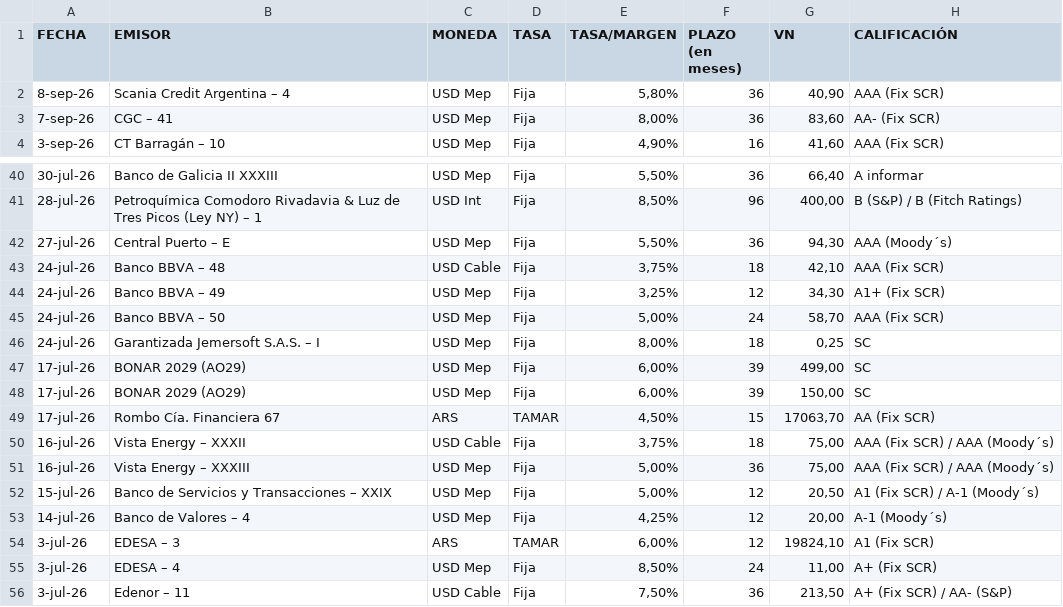
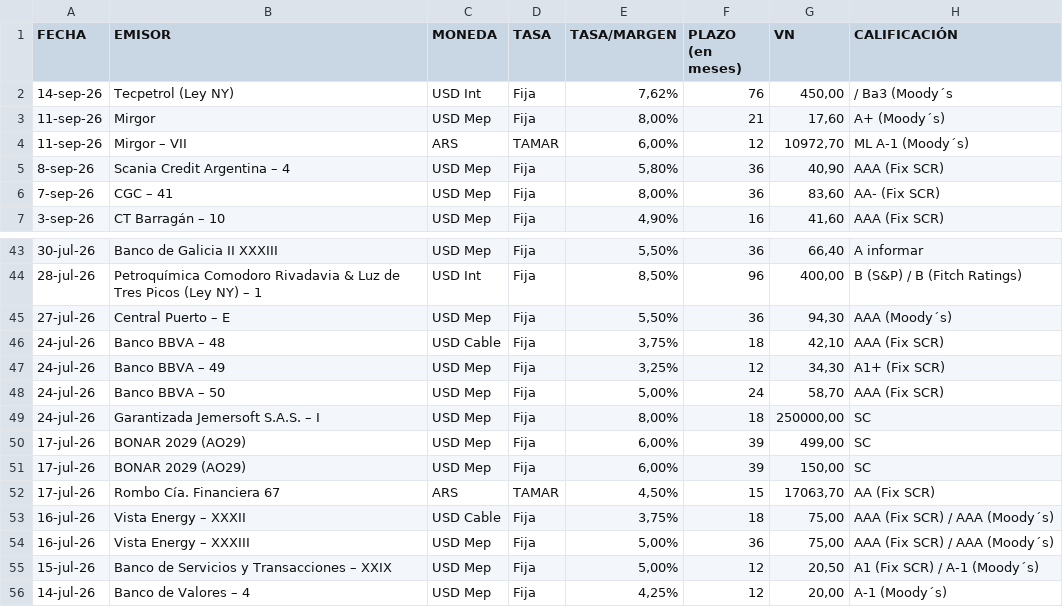
Before and after one commit to ramiellero/Caidas-de-deudas, a CSV file: Deals/emisiones_obligaciones_negociables.csv, drawn as a sheet; only a part is shown, gaps mark what is left out; the shorter side is filled out with more unchanged rows.

```diff
--- a/Deals/emisiones_obligaciones_negociables.csv
+++ b/Deals/emisiones_obligaciones_negociables.csv
@@ -1,2 +1,5 @@
 FECHA,EMISOR,MONEDA,TASA,TASA/MARGEN,PLAZO (en meses),VN,CALIFICACIÓN
+14-sep-26,Tecpetrol (Ley NY),USD Int,Fija,"7,62%",76,"450,00",/ Ba3 (Moody´s
+11-sep-26,Mirgor,USD Mep,Fija,"8,00%",21,"17,60",A+ (Moody´s)
+11-sep-26,Mirgor – VII,ARS,TAMAR,"6,00%",12,"10972,70",ML A-1 (Moody´s)
 8-sep-26,Scania Credit Argentina – 4,USD Mep,Fija,"5,80%",36,"40,90",AAA (Fix SCR)
@@ -45,3 +48,3 @@
 24-jul-26,Banco BBVA – 50,USD Mep,Fija,"5,00%",24,"58,70",AAA (Fix SCR)
-24-jul-26,Garantizada Jemersoft S.A.S. – I,USD Mep,Fija,"8,00%",18,"0,25",SC
+24-jul-26,Garantizada Jemersoft S.A.S. – I,USD Mep,Fija,"8,00%",18,"250000,00",SC
 17-jul-26,BONAR 2029 (AO29),USD Mep,Fija,"6,00%",39,"499,00",SC
```
Also changed, not shown: Deals/emisiones_on_bajo_impacto.csv, StoneX/deals.csv, 4 other files.
